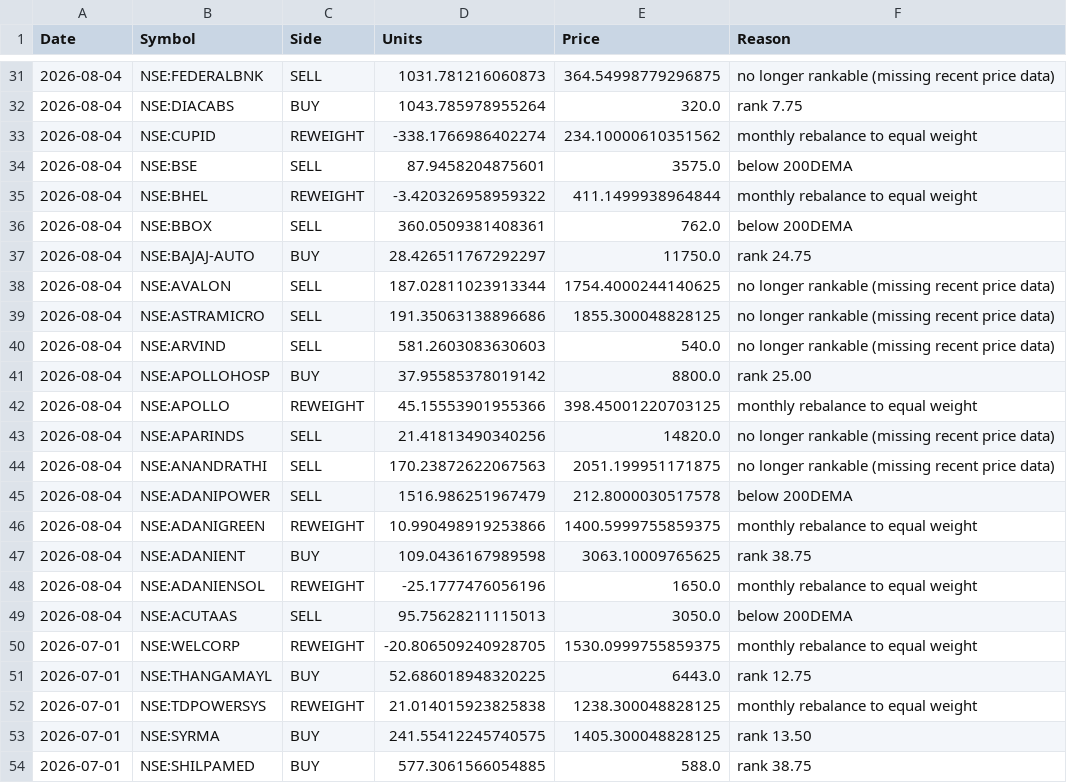
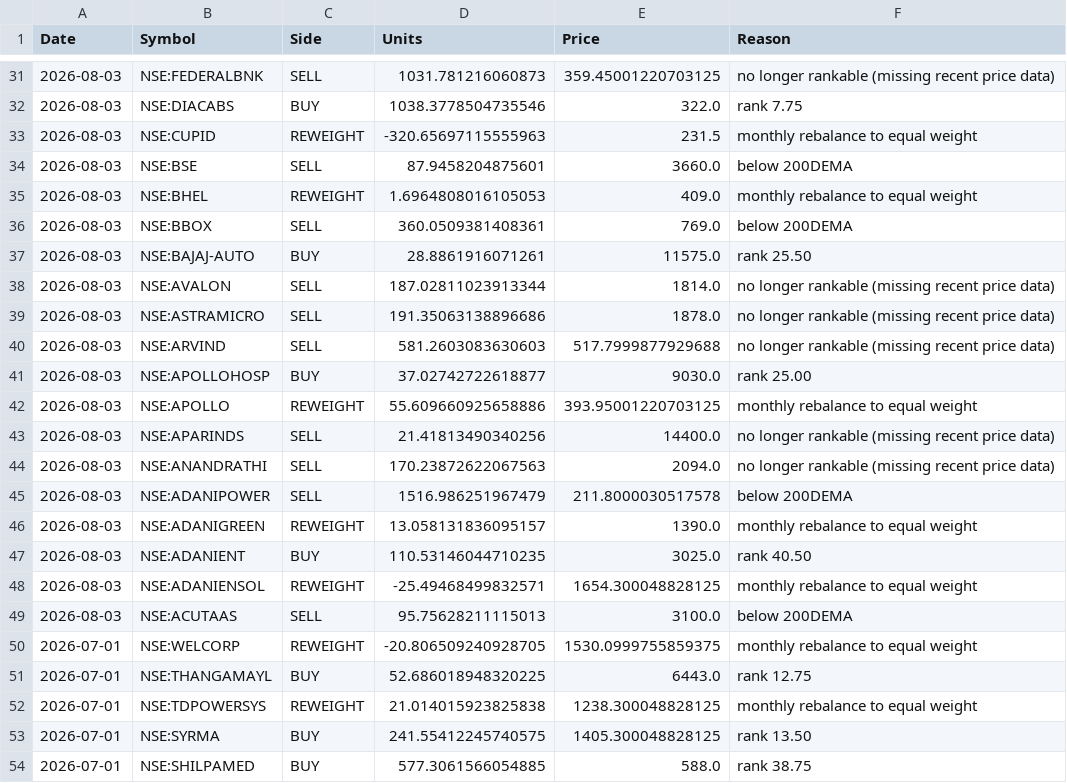
Before and after one commit to amitchoksi7747-debug/momentum-dashboard, a CSV file: data/processed/strategies/S4/trades.csv, drawn as a sheet; only a part is shown, gaps mark what is left out; the diff covers the shown part only.

Commit message:
data: momentum rebuild 2026-08-04 19:45 UTC

```diff
--- a/data/processed/strategies/S4/trades.csv
+++ b/data/processed/strategies/S4/trades.csv
@@ -31,20 +31,20 @@ Date,Symbol,Side,Units,Price,Reason
-2026-08-04,NSE:FEDERALBNK,SELL,1031.781216060873,364.54998779296875,no longer rankable (missing recent price data)
-2026-08-04,NSE:DIACABS,BUY,1043.785978955264,320.0,rank 7.75
-2026-08-04,NSE:CUPID,REWEIGHT,-338.1766986402274,234.10000610351562,monthly rebalance to equal weight
-2026-08-04,NSE:BSE,SELL,87.9458204875601,3575.0,below 200DEMA
-2026-08-04,NSE:BHEL,REWEIGHT,-3.420326958959322,411.1499938964844,monthly rebalance to equal weight
-2026-08-04,NSE:BBOX,SELL,360.0509381408361,762.0,below 200DEMA
-2026-08-04,NSE:BAJAJ-AUTO,BUY,28.426511767292297,11750.0,rank 24.75
-2026-08-04,NSE:AVALON,SELL,187.02811023913344,1754.4000244140625,no longer rankable (missing recent price data)
-2026-08-04,NSE:ASTRAMICRO,SELL,191.35063138896686,1855.300048828125,no longer rankable (missing recent price data)
-2026-08-04,NSE:ARVIND,SELL,581.2603083630603,540.0,no longer rankable (missing recent price data)
-2026-08-04,NSE:APOLLOHOSP,BUY,37.95585378019142,8800.0,rank 25.00
-2026-08-04,NSE:APOLLO,REWEIGHT,45.15553901955366,398.45001220703125,monthly rebalance to equal weight
-2026-08-04,NSE:APARINDS,SELL,21.41813490340256,14820.0,no longer rankable (missing recent price data)
-2026-08-04,NSE:ANANDRATHI,SELL,170.23872622067563,2051.199951171875,no longer rankable (missing recent price data)
-2026-08-04,NSE:ADANIPOWER,SELL,1516.986251967479,212.8000030517578,below 200DEMA
-2026-08-04,NSE:ADANIGREEN,REWEIGHT,10.990498919253866,1400.5999755859375,monthly rebalance to equal weight
-2026-08-04,NSE:ADANIENT,BUY,109.0436167989598,3063.10009765625,rank 38.75
-2026-08-04,NSE:ADANIENSOL,REWEIGHT,-25.1777476056196,1650.0,monthly rebalance to equal weight
-2026-08-04,NSE:ACUTAAS,SELL,95.75628211115013,3050.0,below 200DEMA
+2026-08-03,NSE:FEDERALBNK,SELL,1031.781216060873,359.45001220703125,no longer rankable (missing recent price data)
+2026-08-03,NSE:DIACABS,BUY,1038.3778504735546,322.0,rank 7.75
+2026-08-03,NSE:CUPID,REWEIGHT,-320.65697115555963,231.5,monthly rebalance to equal weight
+2026-08-03,NSE:BSE,SELL,87.9458204875601,3660.0,below 200DEMA
+2026-08-03,NSE:BHEL,REWEIGHT,1.6964808016105053,409.0,monthly rebalance to equal weight
+2026-08-03,NSE:BBOX,SELL,360.0509381408361,769.0,below 200DEMA
+2026-08-03,NSE:BAJAJ-AUTO,BUY,28.8861916071261,11575.0,rank 25.50
+2026-08-03,NSE:AVALON,SELL,187.02811023913344,1814.0,no longer rankable (missing recent price data)
+2026-08-03,NSE:ASTRAMICRO,SELL,191.35063138896686,1878.0,no longer rankable (missing recent price data)
+2026-08-03,NSE:ARVIND,SELL,581.2603083630603,517.7999877929688,no longer rankable (missing recent price data)
+2026-08-03,NSE:APOLLOHOSP,BUY,37.02742722618877,9030.0,rank 25.00
+2026-08-03,NSE:APOLLO,REWEIGHT,55.609660925658886,393.95001220703125,monthly rebalance to equal weight
+2026-08-03,NSE:APARINDS,SELL,21.41813490340256,14400.0,no longer rankable (missing recent price data)
+2026-08-03,NSE:ANANDRATHI,SELL,170.23872622067563,2094.0,no longer rankable (missing recent price data)
+2026-08-03,NSE:ADANIPOWER,SELL,1516.986251967479,211.8000030517578,below 200DEMA
+2026-08-03,NSE:ADANIGREEN,REWEIGHT,13.058131836095157,1390.0,monthly rebalance to equal weight
+2026-08-03,NSE:ADANIENT,BUY,110.53146044710235,3025.0,rank 40.50
+2026-08-03,NSE:ADANIENSOL,REWEIGHT,-25.49468499832571,1654.300048828125,monthly rebalance to equal weight
+2026-08-03,NSE:ACUTAAS,SELL,95.75628211115013,3100.0,below 200DEMA
 2026-07-01,NSE:WELCORP,REWEIGHT,-20.806509240928705,1530.0999755859375,monthly rebalance to equal weight
```
Also changed, not shown: 3 added rows, 3 removed rows and 80 edited cells elsewhere in this file, data/processed/strategies/S1/current_holdings.csv, data/processed/strategies/S1/sector_breakdown.csv, 33 other files.
